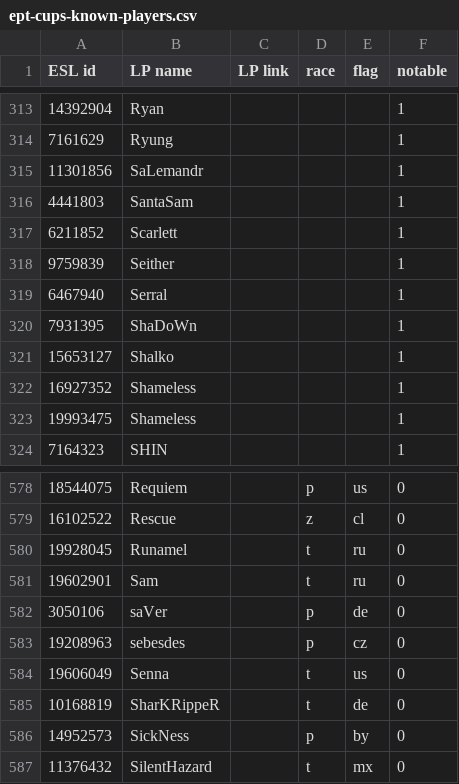
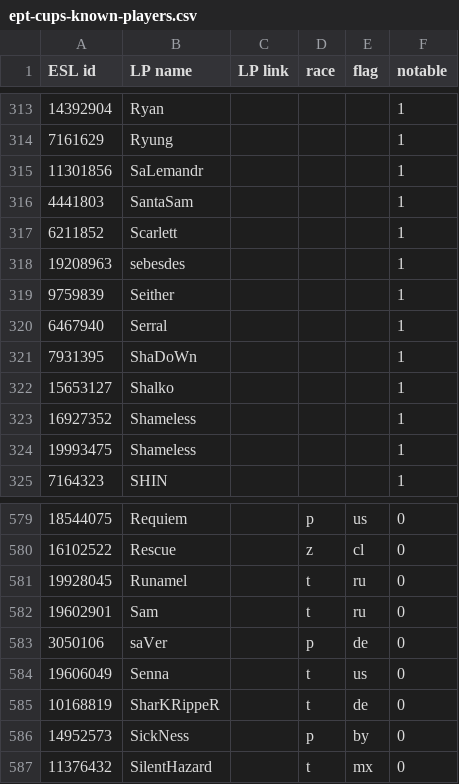
Before and after one commit to Steap/liquipedia-scripts, a CSV file: liquipedia_scripts/data/ept-cups-known-players.csv, drawn as a sheet; only a part is shown, gaps mark what is left out.

Commit message:
Known players: sebesdes is now notable

```diff
--- a/liquipedia_scripts/data/ept-cups-known-players.csv
+++ b/liquipedia_scripts/data/ept-cups-known-players.csv
@@ -317,2 +317,3 @@ ESL id,LP name,LP link,race,flag,notable
 6211852,Scarlett,,,,1
+19208963,sebesdes,,,,1
 9759839,Seither,,,,1
@@ -582,3 +583,2 @@ ESL id,LP name,LP link,race,flag,notable
 3050106,saVer,,p,de,0
-19208963,sebesdes,,p,cz,0
 19606049,Senna,,t,us,0
```
